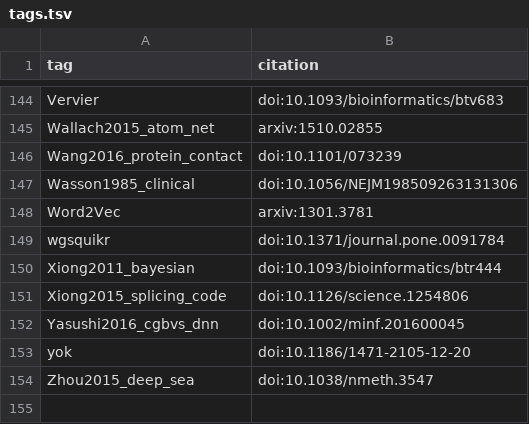
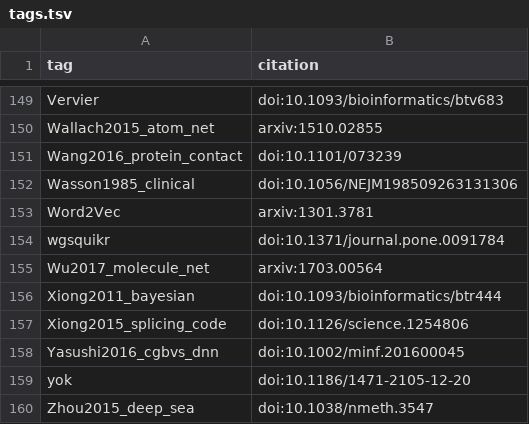
Before and after one commit to greenelab/deep-review, a TSV file: references/tags.tsv, drawn as a sheet; only a part is shown, gaps mark what is left out; the diff covers the shown part only; the diff names each change by its address in the sheet, - before the commit and + after, or states it on an @@ line.

```diff
--- a/references/tags.tsv
+++ b/references/tags.tsv
+row 155: Wu2017_molecule_net | arxiv:1703.00564
```
Also changed, not shown: 5 added rows, 1 moved row and 1 edited cell elsewhere in this file, 1 other file.
